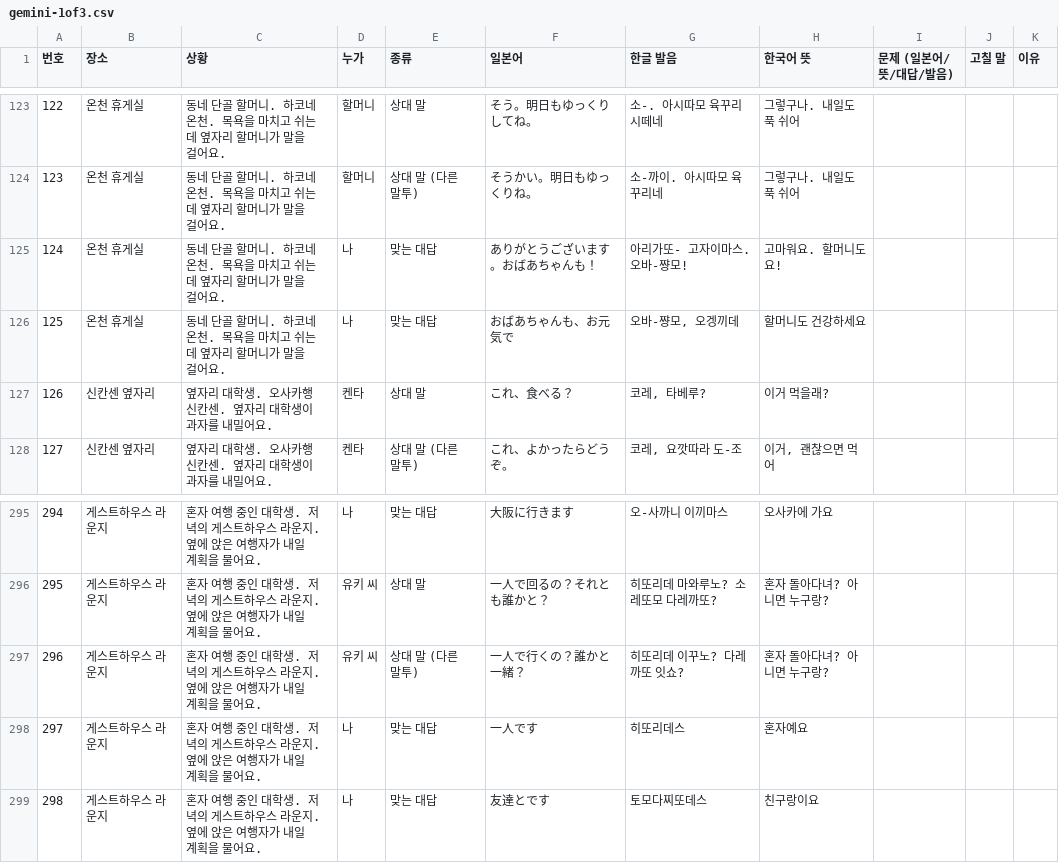
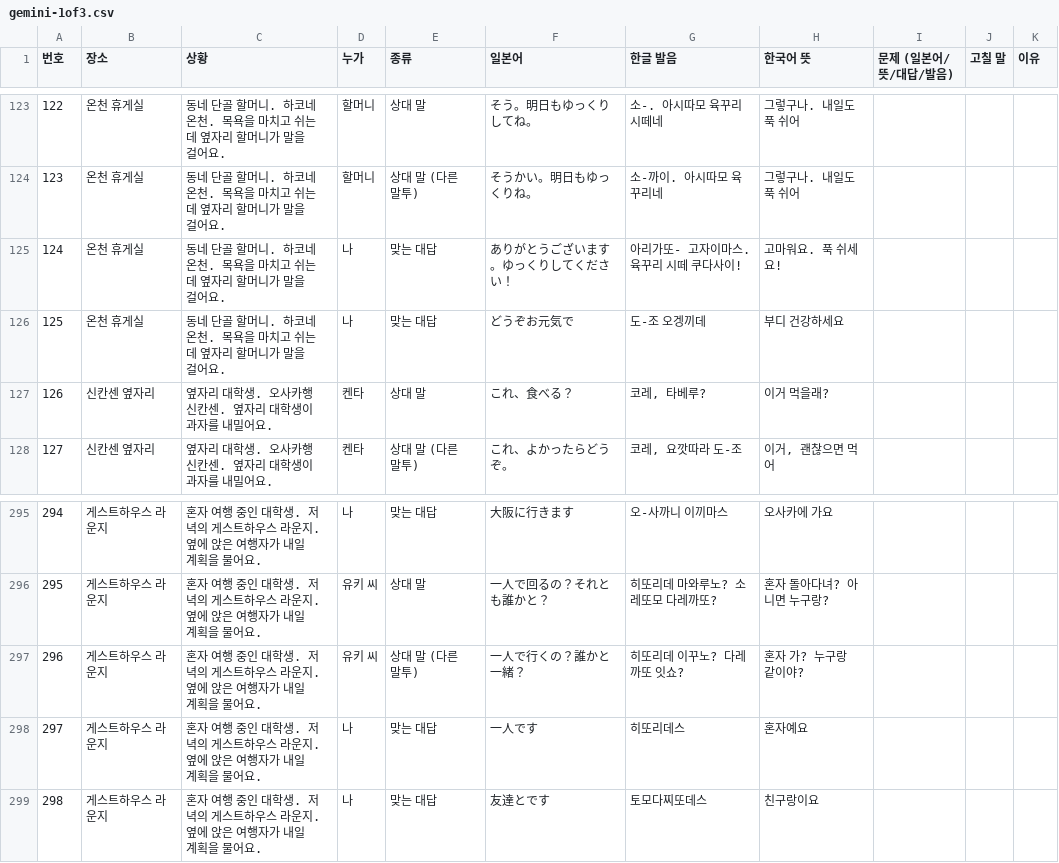
Before and after one commit to hacs2772/OracyBlock, a CSV file: docs/review/ai/gemini-1of3.csv, drawn as a sheet; only a part is shown, gaps mark what is left out.

```diff
--- a/docs/review/ai/gemini-1of3.csv
+++ b/docs/review/ai/gemini-1of3.csv
@@ -124,4 +124,4 @@
 "123","온천 휴게실","동네 단골 할머니. 하코네 온천. 목욕을 마치고 쉬는데 옆자리 할머니가 말을 걸어요.","할머니","상대 말 (다른 말투)","そうかい。明日もゆっくりね。","소-까이. 아시따모 육꾸리네","그렇구나. 내일도 푹 쉬어","","",""
-"124","온천 휴게실","동네 단골 할머니. 하코네 온천. 목욕을 마치고 쉬는데 옆자리 할머니가 말을 걸어요.","나","맞는 대답","ありがとうございます。おばあちゃんも！","아리가또- 고자이마스. 오바-쨩모!","고마워요. 할머니도요!","","",""
-"125","온천 휴게실","동네 단골 할머니. 하코네 온천. 목욕을 마치고 쉬는데 옆자리 할머니가 말을 걸어요.","나","맞는 대답","おばあちゃんも、お元気で","오바-쨩모, 오겡끼데","할머니도 건강하세요","","",""
+"124","온천 휴게실","동네 단골 할머니. 하코네 온천. 목욕을 마치고 쉬는데 옆자리 할머니가 말을 걸어요.","나","맞는 대답","ありがとうございます。ゆっくりしてください！","아리가또- 고자이마스. 육꾸리 시떼 쿠다사이!","고마워요. 푹 쉬세요!","","",""
+"125","온천 휴게실","동네 단골 할머니. 하코네 온천. 목욕을 마치고 쉬는데 옆자리 할머니가 말을 걸어요.","나","맞는 대답","どうぞお元気で","도-조 오겡끼데","부디 건강하세요","","",""
 "126","신칸센 옆자리","옆자리 대학생. 오사카행 신칸센. 옆자리 대학생이 과자를 내밀어요.","켄타","상대 말","これ、食べる？","코레, 타베루?","이거 먹을래?","","",""
@@ -296,3 +296,3 @@
 "295","게스트하우스 라운지","혼자 여행 중인 대학생. 저녁의 게스트하우스 라운지. 옆에 앉은 여행자가 내일 계획을 물어요.","유키 씨","상대 말","一人で回るの？それとも誰かと？","히또리데 마와루노? 소레또모 다레까또?","혼자 돌아다녀? 아니면 누구랑?","","",""
-"296","게스트하우스 라운지","혼자 여행 중인 대학생. 저녁의 게스트하우스 라운지. 옆에 앉은 여행자가 내일 계획을 물어요.","유키 씨","상대 말 (다른 말투)","一人で行くの？誰かと一緒？","히또리데 이꾸노? 다레까또 잇쇼?","혼자 돌아다녀? 아니면 누구랑?","","",""
+"296","게스트하우스 라운지","혼자 여행 중인 대학생. 저녁의 게스트하우스 라운지. 옆에 앉은 여행자가 내일 계획을 물어요.","유키 씨","상대 말 (다른 말투)","一人で行くの？誰かと一緒？","히또리데 이꾸노? 다레까또 잇쇼?","혼자 가? 누구랑 같이야?","","",""
 "297","게스트하우스 라운지","혼자 여행 중인 대학생. 저녁의 게스트하우스 라운지. 옆에 앉은 여행자가 내일 계획을 물어요.","나","맞는 대답","一人です","히또리데스","혼자예요","","",""
```
Also changed, not shown: docs/review/ai/gemini-2of3.csv, docs/review/ai/gemini-3of3.csv, 8 other files.
